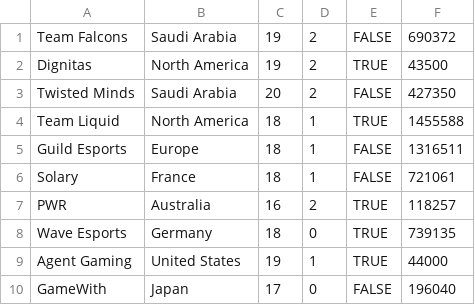
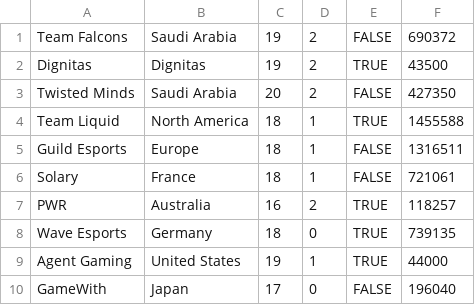
Before and after one commit to rlink1/OOP_RL, a CSV file: data/Teams_ClientData .csv (was data/Teams_ClientData.csv), drawn as a sheet.

```diff
--- a/data/Teams_ClientData.csv
+++ b/data/Teams_ClientData .csv
@@ -1,3 +1,3 @@
 Team Falcons,Saudi Arabia,19,2,FALSE,690372
-Dignitas,North America,19,2,TRUE,43500
+Dignitas,Dignitas,19,2,TRUE,43500
 Twisted Minds,Saudi Arabia,20,2,FALSE,427350
```
Also changed, not shown: 1 other file.
